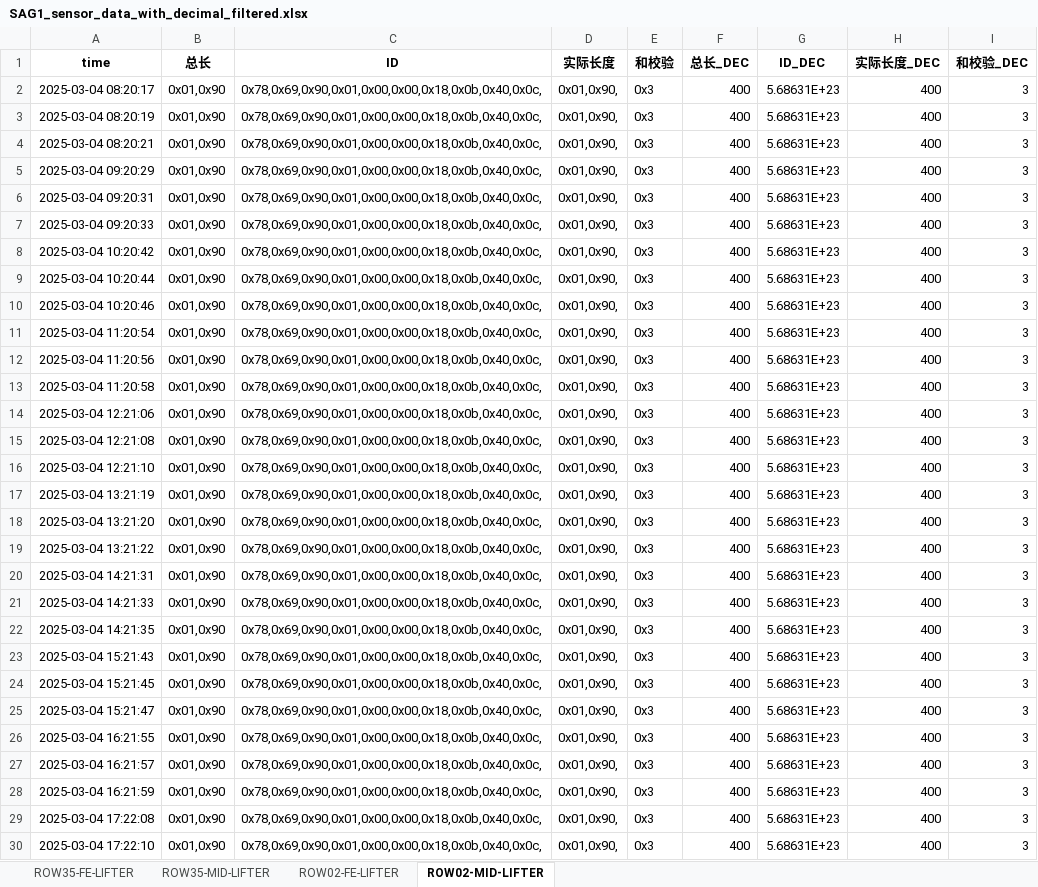
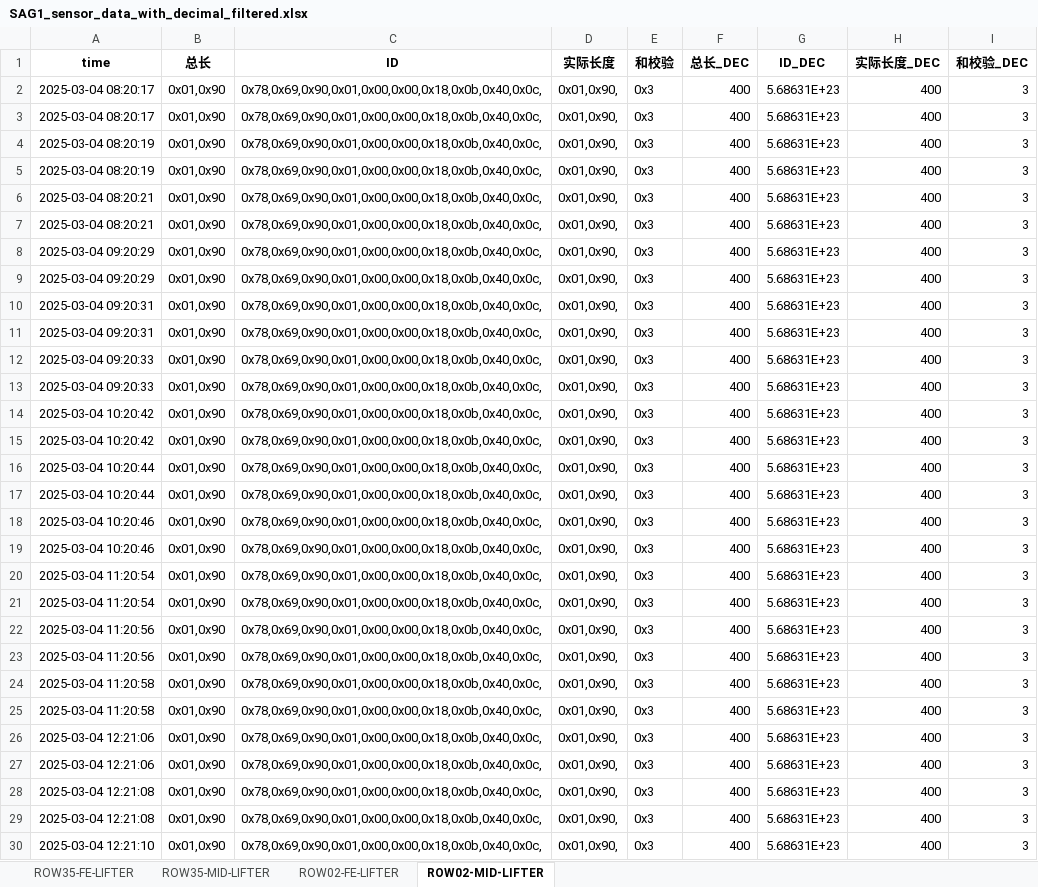
Before and after one commit to weichencsu/ammanexperiment, an Excel workbook: sensorCSV/SAG1_sensor_data_with_decimal_filtered.xlsx, sheet ROW02-MID-LIFTER, drawn as a sheet; only a part is shown; the shorter side is filled out with more unchanged rows; values as stored, in another font and other column widths than the file's, no borders; the diff covers the shown part only; the diff names each change by its address in the sheet, - before the commit and + after, or states it on an @@ line.

```diff
--- a/sensorCSV/SAG1_sensor_data_with_decimal_filtered.xlsx (sheet ROW02-MID-LIFTER)
+++ b/sensorCSV/SAG1_sensor_data_with_decimal_filtered.xlsx (sheet ROW02-MID-LIFTER)
+row 3: 2025-03-04 08:20:17 | 0x01,0x90 | 0x78,0x69,0x90,0x01,0x00,0x00,0x18,0x0b,0x40,0x0c, | 0x01,0x90, | 0x3 | 400 | 5.68631E+23 | 400 | 3
+row 4: 2025-03-04 08:20:19 | 0x01,0x90 | 0x78,0x69,0x90,0x01,0x00,0x00,0x18,0x0b,0x40,0x0c, | 0x01,0x90, | 0x3 | 400 | 5.68631E+23 | 400 | 3
+row 7: 2025-03-04 08:20:21 | 0x01,0x90 | 0x78,0x69,0x90,0x01,0x00,0x00,0x18,0x0b,0x40,0x0c, | 0x01,0x90, | 0x3 | 400 | 5.68631E+23 | 400 | 3
+row 8: 2025-03-04 09:20:29 | 0x01,0x90 | 0x78,0x69,0x90,0x01,0x00,0x00,0x18,0x0b,0x40,0x0c, | 0x01,0x90, | 0x3 | 400 | 5.68631E+23 | 400 | 3
+row 11: 2025-03-04 09:20:31 | 0x01,0x90 | 0x78,0x69,0x90,0x01,0x00,0x00,0x18,0x0b,0x40,0x0c, | 0x01,0x90, | 0x3 | 400 | 5.68631E+23 | 400 | 3
+row 12: 2025-03-04 09:20:33 | 0x01,0x90 | 0x78,0x69,0x90,0x01,0x00,0x00,0x18,0x0b,0x40,0x0c, | 0x01,0x90, | 0x3 | 400 | 5.68631E+23 | 400 | 3
+row 15: 2025-03-04 10:20:42 | 0x01,0x90 | 0x78,0x69,0x90,0x01,0x00,0x00,0x18,0x0b,0x40,0x0c, | 0x01,0x90, | 0x3 | 400 | 5.68631E+23 | 400 | 3
+row 16: 2025-03-04 10:20:44 | 0x01,0x90 | 0x78,0x69,0x90,0x01,0x00,0x00,0x18,0x0b,0x40,0x0c, | 0x01,0x90, | 0x3 | 400 | 5.68631E+23 | 400 | 3
+row 19: 2025-03-04 10:20:46 | 0x01,0x90 | 0x78,0x69,0x90,0x01,0x00,0x00,0x18,0x0b,0x40,0x0c, | 0x01,0x90, | 0x3 | 400 | 5.68631E+23 | 400 | 3
+row 20: 2025-03-04 11:20:54 | 0x01,0x90 | 0x78,0x69,0x90,0x01,0x00,0x00,0x18,0x0b,0x40,0x0c, | 0x01,0x90, | 0x3 | 400 | 5.68631E+23 | 400 | 3
+row 23: 2025-03-04 11:20:56 | 0x01,0x90 | 0x78,0x69,0x90,0x01,0x00,0x00,0x18,0x0b,0x40,0x0c, | 0x01,0x90, | 0x3 | 400 | 5.68631E+23 | 400 | 3
+row 24: 2025-03-04 11:20:58 | 0x01,0x90 | 0x78,0x69,0x90,0x01,0x00,0x00,0x18,0x0b,0x40,0x0c, | 0x01,0x90, | 0x3 | 400 | 5.68631E+23 | 400 | 3
+row 27: 2025-03-04 12:21:06 | 0x01,0x90 | 0x78,0x69,0x90,0x01,0x00,0x00,0x18,0x0b,0x40,0x0c, | 0x01,0x90, | 0x3 | 400 | 5.68631E+23 | 400 | 3
+row 28: 2025-03-04 12:21:08 | 0x01,0x90 | 0x78,0x69,0x90,0x01,0x00,0x00,0x18,0x0b,0x40,0x0c, | 0x01,0x90, | 0x3 | 400 | 5.68631E+23 | 400 | 3
```
Also changed, not shown: 58 added rows elsewhere in this sheet, sheet ROW35-MID-LIFTER, sheet ROW35-FE-LIFTER, sheet ROW02-FE-LIFTER.
